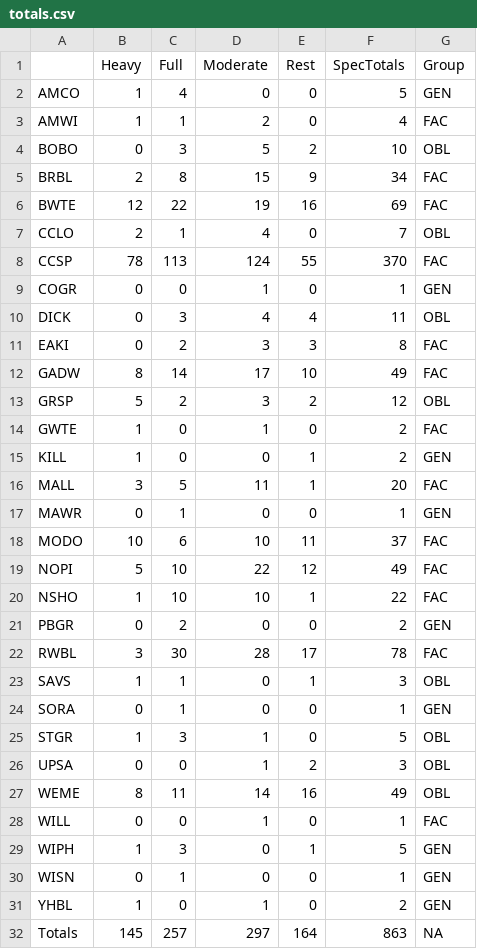
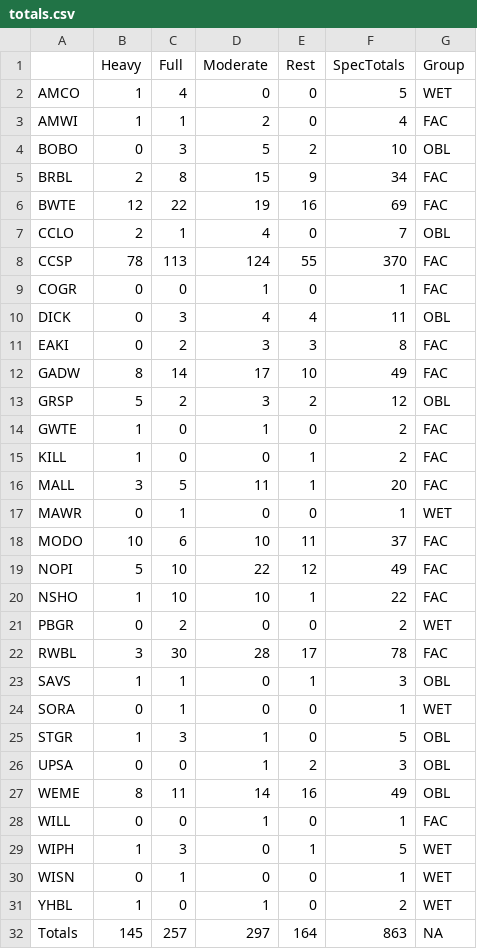
Before and after one commit to JClarke9/MTORG-Nesting, a CSV file: working/totals.csv, drawn as a sheet.

```diff
--- a/working/totals.csv
+++ b/working/totals.csv
@@ -1,3 +1,3 @@
 "","Heavy","Full","Moderate","Rest","SpecTotals","Group"
-"AMCO",1,4,0,0,5,"GEN"
+"AMCO",1,4,0,0,5,"WET"
 "AMWI",1,1,2,0,4,"FAC"
@@ -8,3 +8,3 @@
 "CCSP",78,113,124,55,370,"FAC"
-"COGR",0,0,1,0,1,"GEN"
+"COGR",0,0,1,0,1,"FAC"
 "DICK",0,3,4,4,11,"OBL"
@@ -14,5 +14,5 @@
 "GWTE",1,0,1,0,2,"FAC"
-"KILL",1,0,0,1,2,"GEN"
+"KILL",1,0,0,1,2,"FAC"
 "MALL",3,5,11,1,20,"FAC"
-"MAWR",0,1,0,0,1,"GEN"
+"MAWR",0,1,0,0,1,"WET"
 "MODO",10,6,10,11,37,"FAC"
@@ -20,6 +20,6 @@
 "NSHO",1,10,10,1,22,"FAC"
-"PBGR",0,2,0,0,2,"GEN"
+"PBGR",0,2,0,0,2,"WET"
 "RWBL",3,30,28,17,78,"FAC"
 "SAVS",1,1,0,1,3,"OBL"
-"SORA",0,1,0,0,1,"GEN"
+"SORA",0,1,0,0,1,"WET"
 "STGR",1,3,1,0,5,"OBL"
@@ -28,5 +28,5 @@
 "WILL",0,0,1,0,1,"FAC"
-"WIPH",1,3,0,1,5,"GEN"
-"WISN",0,1,0,0,1,"GEN"
-"YHBL",1,0,1,0,2,"GEN"
+"WIPH",1,3,0,1,5,"WET"
+"WISN",0,1,0,0,1,"WET"
+"YHBL",1,0,1,0,2,"WET"
 "Totals",145,257,297,164,863,NA
```
Also changed, not shown: working/RAWadjusted.csv, working/richness.csv, 19 other files.
